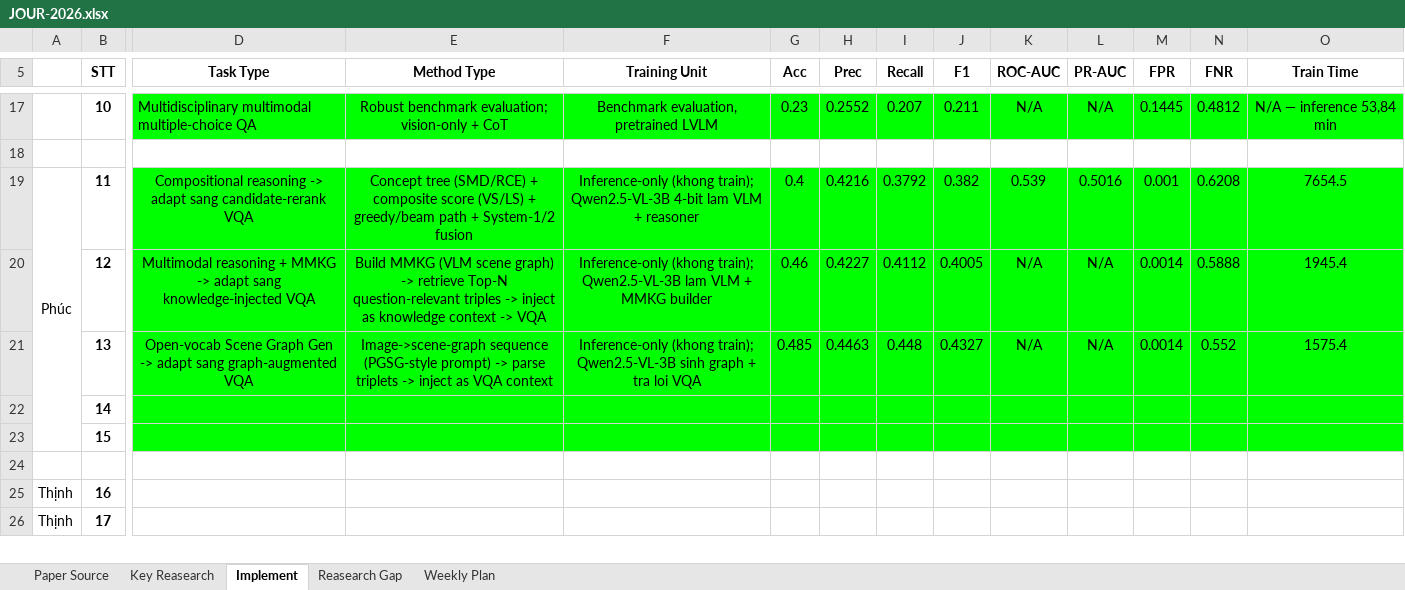
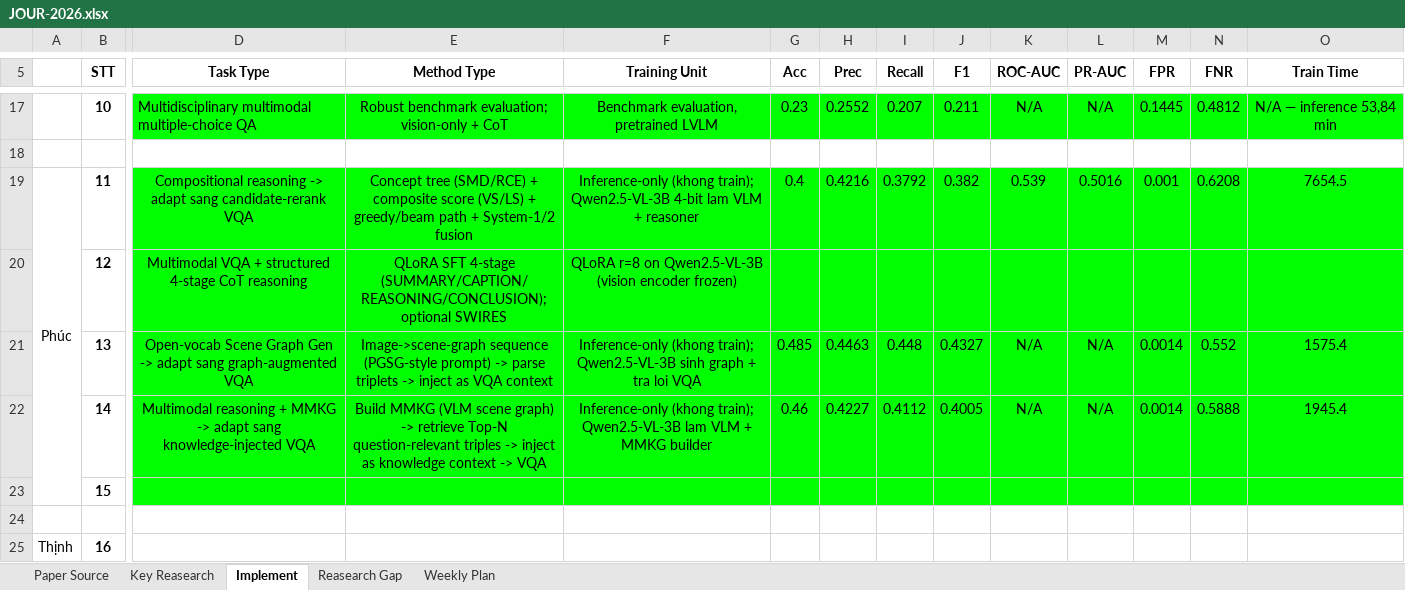
Before and after one commit to bechovang/tran-van-truong-research, an Excel workbook: JOUR-2026.xlsx, sheet Implement, drawn as a sheet; only a part is shown, gaps mark what is left out; the shorter side is filled out with more unchanged rows; values as stored, in another font and other column widths than the file's, no borders; the diff covers the shown part only; the diff names each change by its address in the sheet, - before the commit and + after, or states it on an @@ line.

```diff
--- a/JOUR-2026.xlsx (sheet Implement)
+++ b/JOUR-2026.xlsx (sheet Implement)
-D20 (Task Type): Multimodal reasoning + MMKG -> adapt sang knowledge-injected VQA
+D20 (Task Type): Multimodal VQA + structured 4-stage CoT reasoning
-E20 (Method Type): Build MMKG (VLM scene graph) -> retrieve Top-N question-relevant triples -> inject as knowledge context -> VQA
+E20 (Method Type): QLoRA SFT 4-stage (SUMMARY/CAPTION/REASONING/CONCLUSION); optional SWIRES
-F20 (Training Unit): Inference-only (khong train); Qwen2.5-VL-3B lam VLM + MMKG builder
+F20 (Training Unit): QLoRA r=8 on Qwen2.5-VL-3B (vision encoder frozen)
-G20 (Acc): 0.46
+G20 (Acc): (empty)
-H20 (Prec): 0.4227
+H20 (Prec): (empty)
-I20 (Recall): 0.4112
+I20 (Recall): (empty)
-J20 (F1): 0.4005
+J20 (F1): (empty)
-K20 (ROC-AUC): N/A
+K20 (ROC-AUC): (empty)
-L20 (PR-AUC): N/A
+L20 (PR-AUC): (empty)
-M20 (FPR): 0.0014
+M20 (FPR): (empty)
-N20 (FNR): 0.5888
+N20 (FNR): (empty)
-O20 (Train Time): 1945.4
+O20 (Train Time): (empty)
-D22 (Task Type): (empty)
+D22 (Task Type): Multimodal reasoning + MMKG -> adapt sang knowledge-injected VQA
-E22 (Method Type): (empty)
+E22 (Method Type): Build MMKG (VLM scene graph) -> retrieve Top-N question-relevant triples -> inject as knowledge context -> VQA
-F22 (Training Unit): (empty)
+F22 (Training Unit): Inference-only (khong train); Qwen2.5-VL-3B lam VLM + MMKG builder
-G22 (Acc): (empty)
+G22 (Acc): 0.46
-H22 (Prec): (empty)
+H22 (Prec): 0.4227
-I22 (Recall): (empty)
+I22 (Recall): 0.4112
-J22 (F1): (empty)
+J22 (F1): 0.4005
-K22 (ROC-AUC): (empty)
+K22 (ROC-AUC): N/A
-L22 (PR-AUC): (empty)
+L22 (PR-AUC): N/A
-M22 (FPR): (empty)
+M22 (FPR): 0.0014
-N22 (FNR): (empty)
+N22 (FNR): 0.5888
-O22 (Train Time): (empty)
+O22 (Train Time): 1945.4
```
Also changed, not shown: 8 edited cells elsewhere in this sheet.
